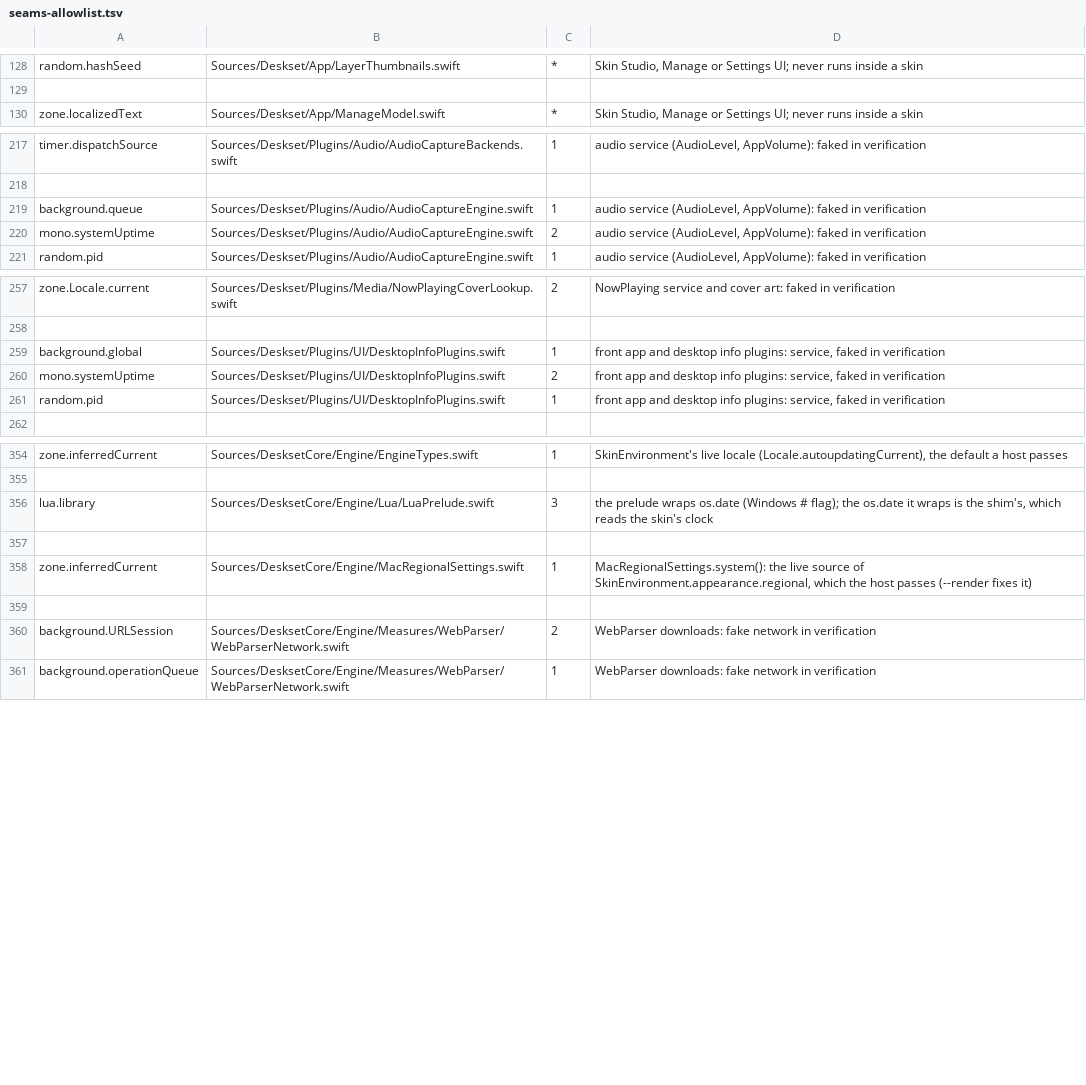
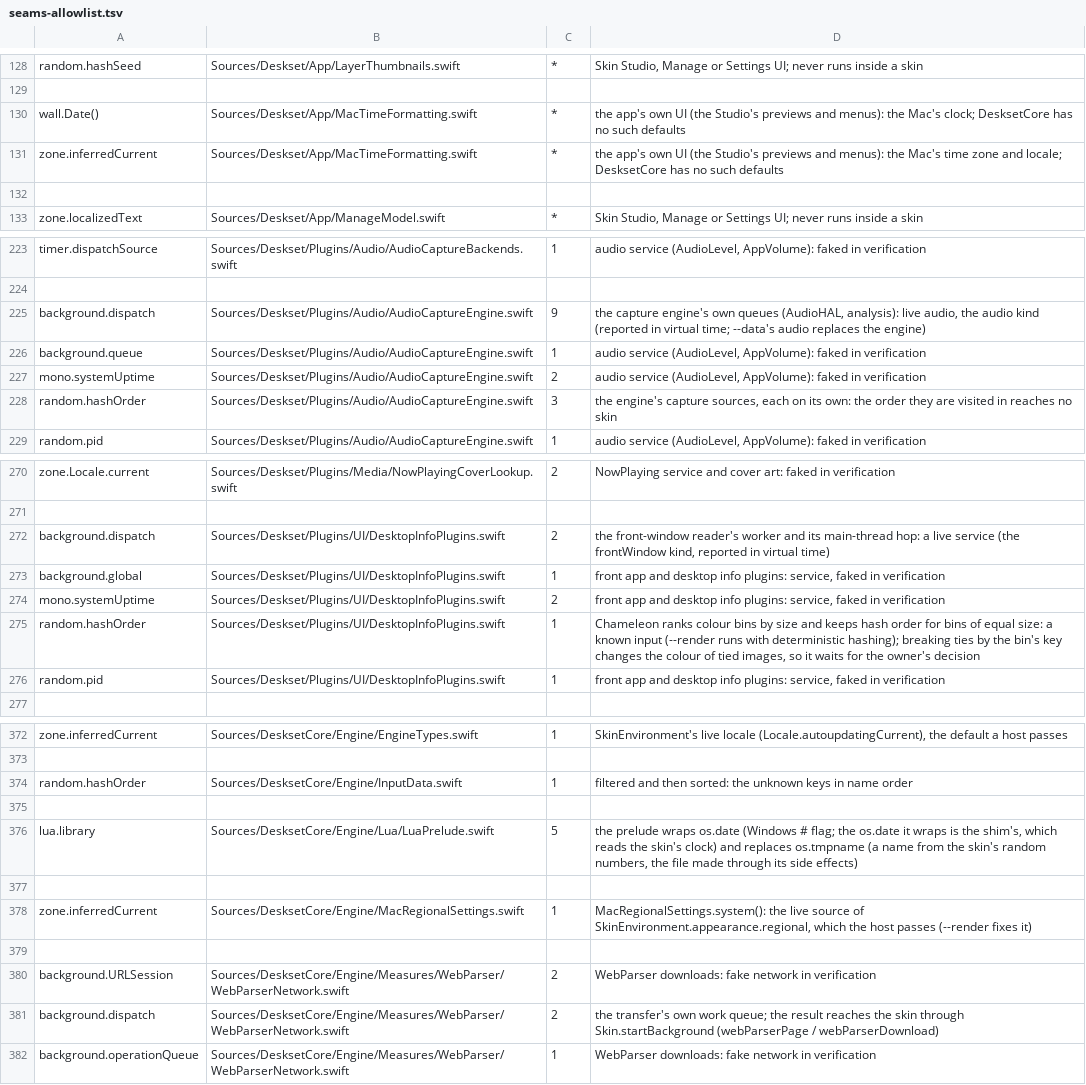
Before and after one commit to jokyme/Deskset, a TSV file: scripts/seams-allowlist.tsv, drawn as a sheet; only a part is shown, gaps mark what is left out; the diff covers the shown part only.

Commit message:
Seam check: threads made with a trailing closure, async hand-overs to queues and workers in skin code, bare hop(), work handed straight to an executor, and iteration in hash order; notes for the new allowances

```diff
--- a/scripts/seams-allowlist.tsv
+++ b/scripts/seams-allowlist.tsv
@@ -129,2 +129,5 @@ random.hashSeed	Sources/Deskset/App/LayerThumbnails.swift	*	Skin Studio, Manage
 
+wall.Date()	Sources/Deskset/App/MacTimeFormatting.swift	*	the app's own UI (the Studio's previews and menus): the Mac's clock; DesksetCore has no such defaults
+zone.inferredCurrent	Sources/Deskset/App/MacTimeFormatting.swift	*	the app's own UI (the Studio's previews and menus): the Mac's time zone and locale; DesksetCore has no such defaults
+
 zone.localizedText	Sources/Deskset/App/ManageModel.swift	*	Skin Studio, Manage or Settings UI; never runs inside a skin
@@ -218,4 +224,6 @@ timer.dispatchSource	Sources/Deskset/Plugins/Audio/AudioCaptureBackends.swift	1
 
+background.dispatch	Sources/Deskset/Plugins/Audio/AudioCaptureEngine.swift	9	the capture engine's own queues (AudioHAL, analysis): live audio, the audio kind (reported in virtual time; --data's audio replaces the engine)
 background.queue	Sources/Deskset/Plugins/Audio/AudioCaptureEngine.swift	1	audio service (AudioLevel, AppVolume): faked in verification
 mono.systemUptime	Sources/Deskset/Plugins/Audio/AudioCaptureEngine.swift	2	audio service (AudioLevel, AppVolume): faked in verification
+random.hashOrder	Sources/Deskset/Plugins/Audio/AudioCaptureEngine.swift	3	the engine's capture sources, each on its own: the order they are visited in reaches no skin
 random.pid	Sources/Deskset/Plugins/Audio/AudioCaptureEngine.swift	1	audio service (AudioLevel, AppVolume): faked in verification
@@ -258,4 +271,6 @@ zone.Locale.current	Sources/Deskset/Plugins/Media/NowPlayingCoverLookup.swift	2
 
+background.dispatch	Sources/Deskset/Plugins/UI/DesktopInfoPlugins.swift	2	the front-window reader's worker and its main-thread hop: a live service (the frontWindow kind, reported in virtual time)
 background.global	Sources/Deskset/Plugins/UI/DesktopInfoPlugins.swift	1	front app and desktop info plugins: service, faked in verification
 mono.systemUptime	Sources/Deskset/Plugins/UI/DesktopInfoPlugins.swift	2	front app and desktop info plugins: service, faked in verification
+random.hashOrder	Sources/Deskset/Plugins/UI/DesktopInfoPlugins.swift	1	Chameleon ranks colour bins by size and keeps hash order for bins of equal size: a known input (--render runs with deterministic hashing); breaking ties by the bin's key changes the colour of tied images, so it waits for the owner's decision
 random.pid	Sources/Deskset/Plugins/UI/DesktopInfoPlugins.swift	1	front app and desktop info plugins: service, faked in verification
@@ -355,3 +373,5 @@ zone.inferredCurrent	Sources/DesksetCore/Engine/EngineTypes.swift	1	SkinEnvironm
 
-lua.library	Sources/DesksetCore/Engine/Lua/LuaPrelude.swift	3	the prelude wraps os.date (Windows # flag); the os.date it wraps is the shim's, which reads the skin's clock
+random.hashOrder	Sources/DesksetCore/Engine/InputData.swift	1	filtered and then sorted: the unknown keys in name order
+
+lua.library	Sources/DesksetCore/Engine/Lua/LuaPrelude.swift	5	the prelude wraps os.date (Windows # flag; the os.date it wraps is the shim's, which reads the skin's clock) and replaces os.tmpname (a name from the skin's random numbers, the file made through its side effects)
 
@@ -360,2 +380,3 @@ zone.inferredCurrent	Sources/DesksetCore/Engine/MacRegionalSettings.swift	1	MacR
 background.URLSession	Sources/DesksetCore/Engine/Measures/WebParser/WebParserNetwork.swift	2	WebParser downloads: fake network in verification
+background.dispatch	Sources/DesksetCore/Engine/Measures/WebParser/WebParserNetwork.swift	2	the transfer's own work queue; the result reaches the skin through Skin.startBackground (webParserPage / webParserDownload)
 background.operationQueue	Sources/DesksetCore/Engine/Measures/WebParser/WebParserNetwork.swift	1	WebParser downloads: fake network in verification
```
Also changed, not shown: 21 added rows, 6 removed rows and 2 edited cells elsewhere in this file, 2 other files.
